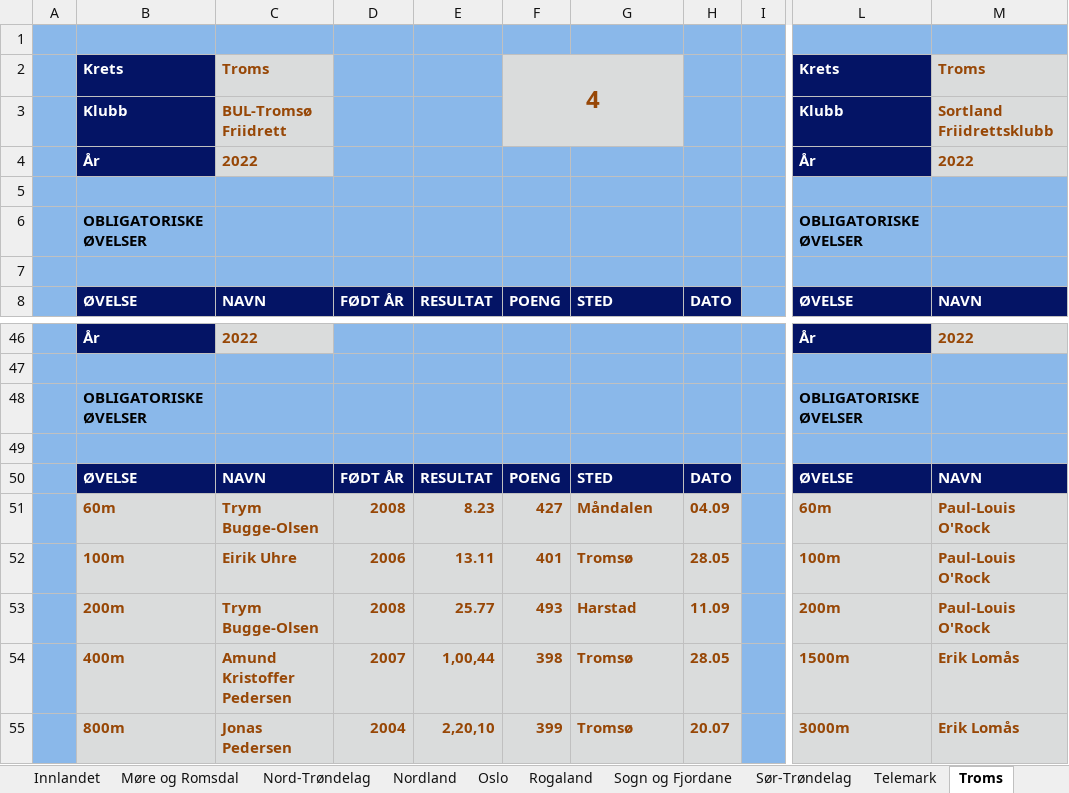
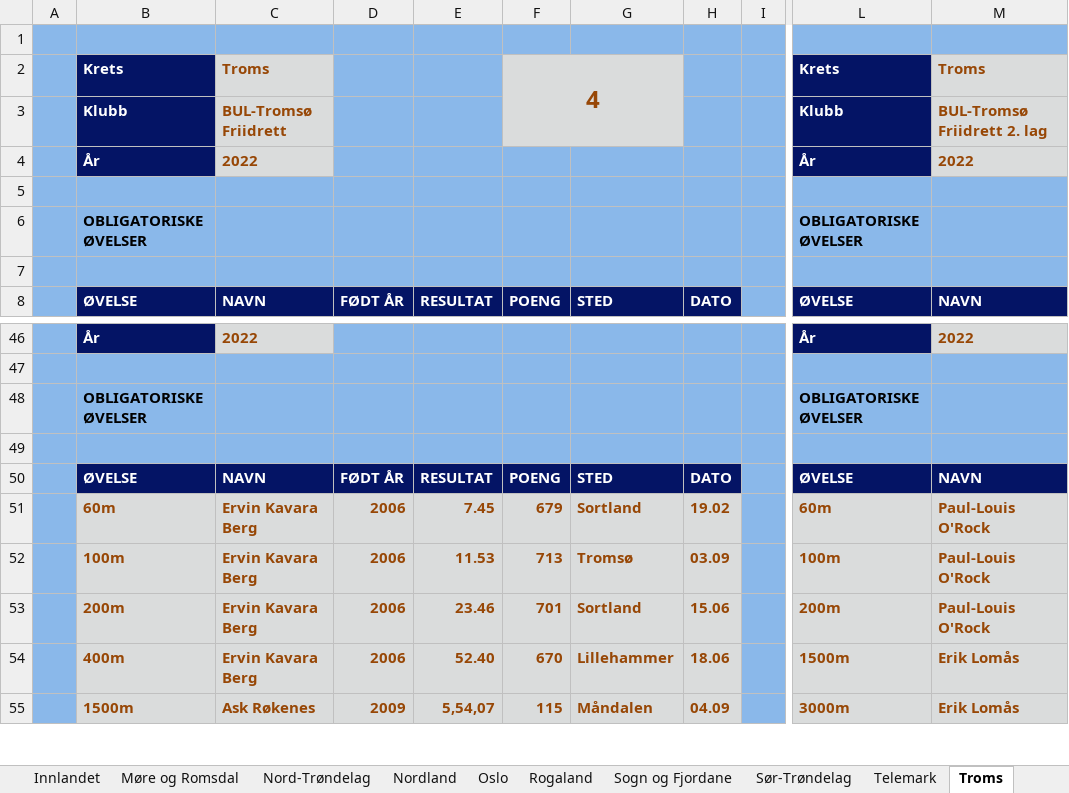
Before and after one commit to perellef/Seriekalkulator-Friidrett, an Excel workbook: output/Lagserien 2022 menn 3. div.xlsx, sheet Troms, drawn as a sheet; only a part is shown, gaps mark what is left out; values as stored, in another font and other column widths than the file's, no borders; the diff covers the shown part only; the diff names each change by its address in the sheet, - before the commit and + after, or states it on an @@ line.

```diff
--- a/output/Lagserien 2022 menn 3. div.xlsx (sheet Troms)
+++ b/output/Lagserien 2022 menn 3. div.xlsx (sheet Troms)
-M3: Sortland Friidrettsklubb
+M3: BUL-Tromsø Friidrett 2. lag
-C51: Trym Bugge-Olsen
+C51: Ervin Kavara Berg
-D51: 2008
+D51: 2006
-E51: 8.23
+E51: 7.45
-F51: 427
+F51: 679
-G51: Måndalen
+G51: Sortland
-H51: 04.09
+H51: 19.02
-C52: Eirik Uhre
+C52: Ervin Kavara Berg
-E52: 13.11
+E52: 11.53
-F52: 401
+F52: 713
-H52: 28.05
+H52: 03.09
-C53: Trym Bugge-Olsen
+C53: Ervin Kavara Berg
-D53: 2008
+D53: 2006
-E53: 25.77
+E53: 23.46
-F53: 493
+F53: 701
-G53: Harstad
+G53: Sortland
-H53: 11.09
+H53: 15.06
-C54: Amund Kristoffer Pedersen
+C54: Ervin Kavara Berg
-D54: 2007
+D54: 2006
-E54: 1,00,44
+E54: 52.40
-F54: 398
+F54: 670
-G54: Tromsø
+G54: Lillehammer
-H54: 28.05
+H54: 18.06
-B55: 800m
+B55: 1500m
-C55: Jonas Pedersen
+C55: Ask Røkenes
-D55: 2004
+D55: 2009
-E55: 2,20,10
+E55: 5,54,07
-F55: 399
+F55: 115
-G55: Tromsø
+G55: Måndalen
-H55: 20.07
+H55: 04.09
```
Also changed, not shown: 9 added rows, 9 removed rows, 182 edited cells and cell formats elsewhere in this sheet, sheet Rogaland, sheet Tabell, sheet Oslo, sheet Innlandet, sheet Hordaland, sheet Agder, 9 more sheets, output/Lagserien 2022 1-2. div.xlsx, output/Lagserien 2022 kvinner 3. div.xlsx, 2 other files.
